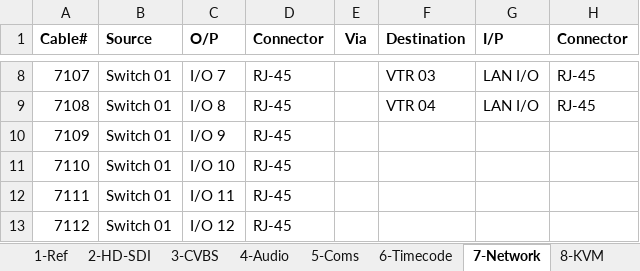
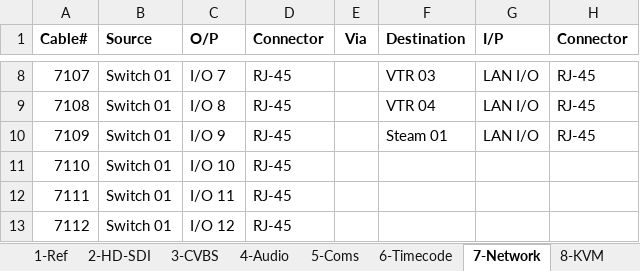
Before and after one commit to group6tech/ssftv-studio, an Excel workbook: Cables.xlsx, sheet 7-Network, drawn as a sheet; only a part is shown, gaps mark what is left out; values as stored, in another font and other column widths than the file's, no borders; the diff names each change by its address in the sheet, - before the commit and + after, or states it on an @@ line.

```diff
--- a/Cables.xlsx (sheet 7-Network)
+++ b/Cables.xlsx (sheet 7-Network)
-F10 (Destination): (empty)
+F10 (Destination): Steam 01
-G10 (I/P): (empty)
+G10 (I/P): LAN I/O
-H10 (Connector): (empty)
+H10 (Connector): RJ-45
```
Also changed, not shown: sheet 2-HD-SDI, 1 other file.
